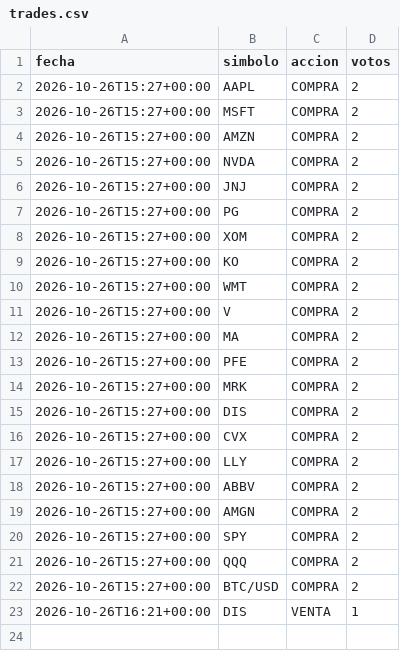
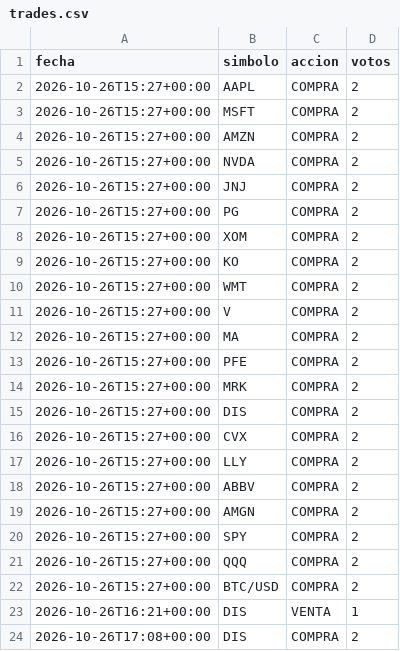
Before and after one commit to sombranba-bit/bot-trading, a CSV file: data/trades.csv, drawn as a sheet.

Commit message:
Registro del bot

```diff
--- a/data/trades.csv
+++ b/data/trades.csv
@@ -23 +23,2 @@ fecha,simbolo,accion,votos
 2026-10-26T16:21+00:00,DIS,VENTA,1
+2026-10-26T17:08+00:00,DIS,COMPRA,2
```
